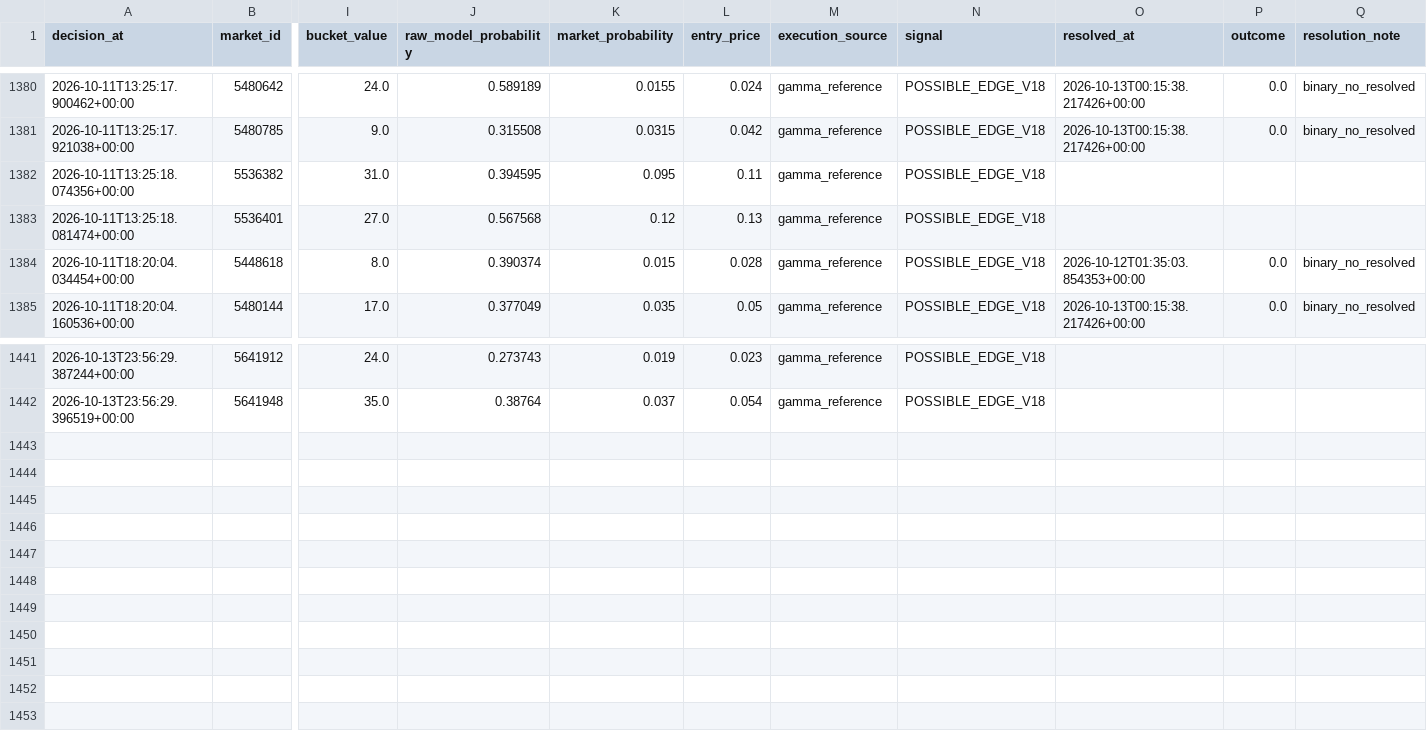
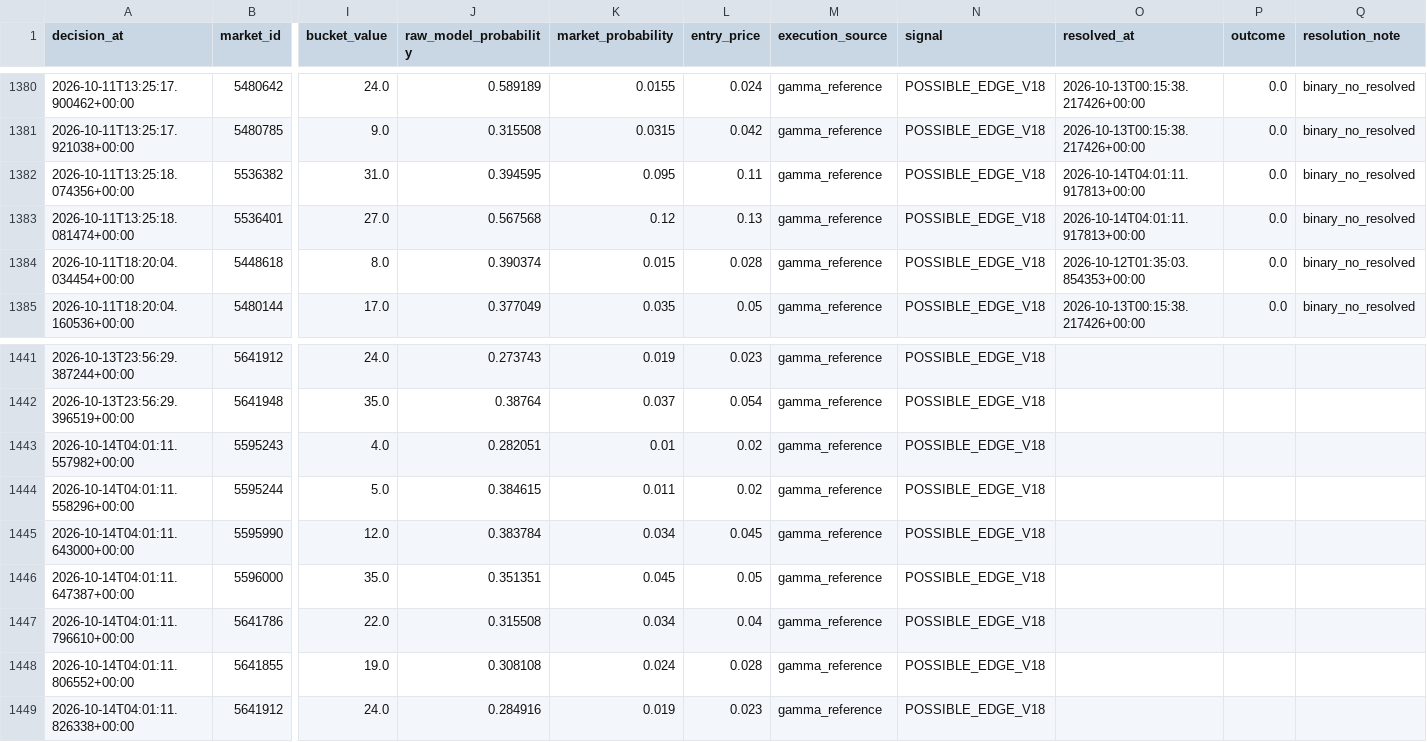
Before and after one commit to nelgibson836-png/PolymarketWeatherEdgeLab, a CSV file: data/edge/validation/v18_shadow_decisions.csv, drawn as a sheet; only a part is shown, gaps mark what is left out; rows hold the shown columns only; the diff covers the shown part only; the diff names each change by its address in the sheet, - before the commit and + after, or states it on an @@ line.

```diff
--- a/data/edge/validation/v18_shadow_decisions.csv
+++ b/data/edge/validation/v18_shadow_decisions.csv
-O1382:O1383 (resolved_at): (empty)
+O1382:O1383 (resolved_at): 2026-10-14T04:01:11.917813+00:00
-P1382:P1383 (outcome): (empty)
+P1382:P1383 (outcome): 0.0
-Q1382:Q1383 (resolution_note): (empty)
+Q1382:Q1383 (resolution_note): binary_no_resolved
+row 1443: 2026-10-14T04:01:11.557982+00:00 | 5595243 | 4.0 | 0.282051 | 0.01 | 0.02 | gamma_reference | POSSIBLE_EDGE_V18
+row 1444: 2026-10-14T04:01:11.558296+00:00 | 5595244 | 5.0 | 0.384615 | 0.011 | 0.02 | gamma_reference | POSSIBLE_EDGE_V18
+row 1445: 2026-10-14T04:01:11.643000+00:00 | 5595990 | 12.0 | 0.383784 | 0.034 | 0.045 | gamma_reference | POSSIBLE_EDGE_V18
+row 1446: 2026-10-14T04:01:11.647387+00:00 | 5596000 | 35.0 | 0.351351 | 0.045 | 0.05 | gamma_reference | POSSIBLE_EDGE_V18
+row 1447: 2026-10-14T04:01:11.796610+00:00 | 5641786 | 22.0 | 0.315508 | 0.034 | 0.04 | gamma_reference | POSSIBLE_EDGE_V18
+row 1448: 2026-10-14T04:01:11.806552+00:00 | 5641855 | 19.0 | 0.308108 | 0.024 | 0.028 | gamma_reference | POSSIBLE_EDGE_V18
+row 1449: 2026-10-14T04:01:11.826338+00:00 | 5641912 | 24.0 | 0.284916 | 0.019 | 0.023 | gamma_reference | POSSIBLE_EDGE_V18
```
Also changed, not shown: 75 edited cells elsewhere in this file, 22 other files.
